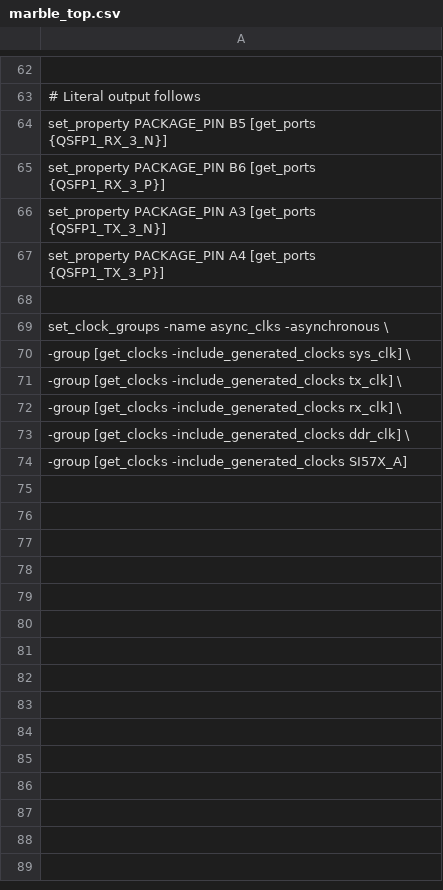
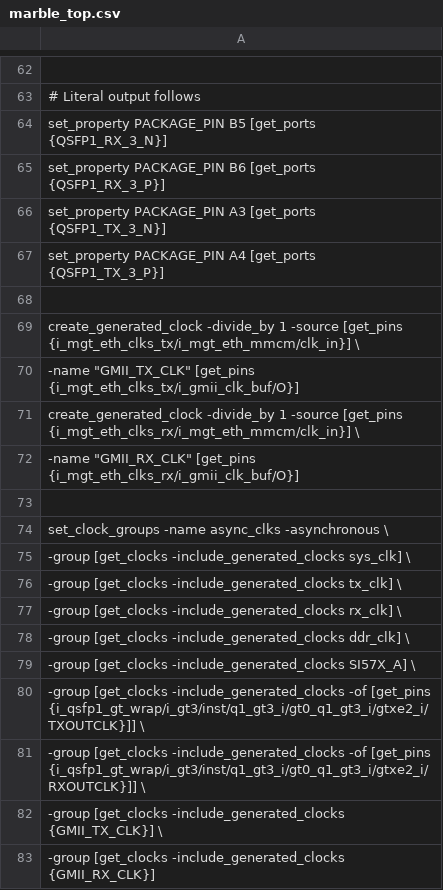
Before and after one commit to BerkeleyLab/Bedrock, a CSV file: projects/test_marble_family/marble_top.csv, drawn as a sheet; only a part is shown, gaps mark what is left out.

Commit message:
Attempt to add fiber MGT Ethernet support for Marble, can ping but needs more testing and clean-up

```diff
--- a/projects/test_marble_family/marble_top.csv
+++ b/projects/test_marble_family/marble_top.csv
@@ -68,2 +68,7 @@ set_property PACKAGE_PIN A4 [get_ports {QSFP1_TX_3_P}]
 
+create_generated_clock -divide_by 1 -source [get_pins {i_mgt_eth_clks_tx/i_mgt_eth_mmcm/clk_in}] \
+-name "GMII_TX_CLK" [get_pins {i_mgt_eth_clks_tx/i_gmii_clk_buf/O}]
+create_generated_clock -divide_by 1 -source [get_pins {i_mgt_eth_clks_rx/i_mgt_eth_mmcm/clk_in}] \
+-name "GMII_RX_CLK" [get_pins {i_mgt_eth_clks_rx/i_gmii_clk_buf/O}]
+
 set_clock_groups -name async_clks -asynchronous \
@@ -73,2 +78,6 @@ set_clock_groups -name async_clks -asynchronous \
   -group [get_clocks -include_generated_clocks ddr_clk] \
-  -group [get_clocks -include_generated_clocks SI57X_A]
+  -group [get_clocks -include_generated_clocks SI57X_A] \
+  -group [get_clocks -include_generated_clocks -of [get_pins {i_qsfp1_gt_wrap/i_gt3/inst/q1_gt3_i/gt0_q1_gt3_i/gtxe2_i/TXOUTCLK}]] \
+  -group [get_clocks -include_generated_clocks -of [get_pins {i_qsfp1_gt_wrap/i_gt3/inst/q1_gt3_i/gt0_q1_gt3_i/gtxe2_i/RXOUTCLK}]] \
+  -group [get_clocks -include_generated_clocks {GMII_TX_CLK}] \
+  -group [get_clocks -include_generated_clocks {GMII_RX_CLK}]
```
Also changed, not shown: 7 other files.
